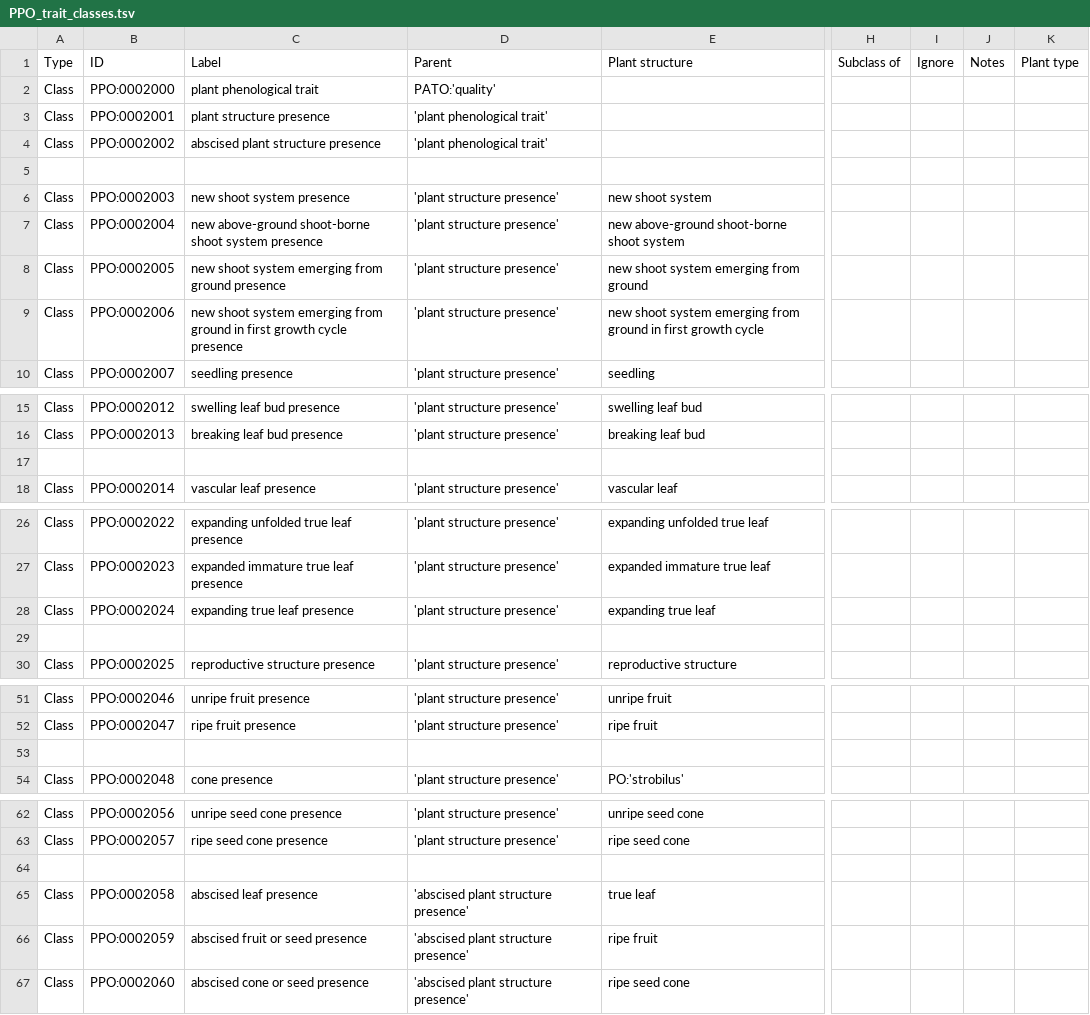
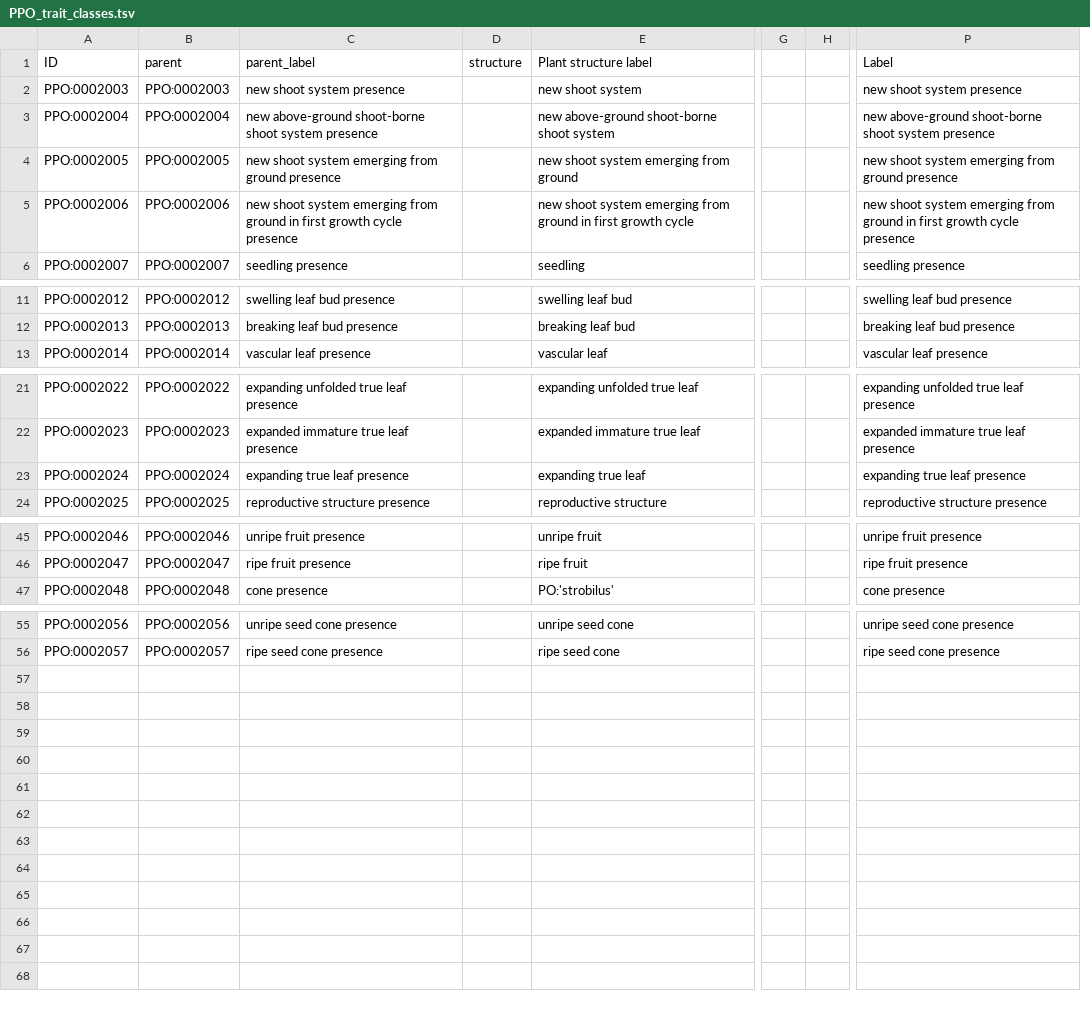
Before and after one commit to PlantPhenoOntology/ppo, a TSV file: src/patterns/data/default/PPO_trait_classes.tsv, drawn as a sheet; only a part is shown, gaps mark what is left out; removed rows and columns are numbered as before the commit, all else as after; rows hold the shown columns only; the diff covers the shown part only; the diff names each change by its address in the sheet, - before the commit and + after, or states it on an @@ line.

Commit message:
working on patterns

```diff
--- a/src/patterns/data/default/PPO_trait_classes.tsv
+++ b/src/patterns/data/default/PPO_trait_classes.tsv
-column A (Type), rows 6-10: all Class; rows 15-16: Class | Class; row 18: Class; rows 26-28: all Class; row 30: Class; rows 51-52: Class | Class; row 54: Class; rows 62-63: Class | Class
+column B (parent), rows 2-6: PPO:0002003 | PPO:0002004 | PPO:0002005 | PPO:0002006 | PPO:0002007; rows 11-13: PPO:0002012 | PPO:0002013 | PPO:0002014; rows 21-24: PPO:0002022 | PPO:0002023 | PPO:0002024 | PPO:0002025; rows 45-47: PPO:0002046 | PPO:0002047 | PPO:0002048; rows 55-56: PPO:0002056 | PPO:0002057
-column D (Parent), rows 6-10: all 'plant structure presence'; rows 15-16: 'plant structure presence' | 'plant structure presence'; row 18: 'plant structure presence'; rows 26-28: all 'plant structure presence'; row 30: 'plant structure presence'; rows 51-52: 'plant structure presence' | 'plant structure presence'; row 54: 'plant structure presence'; rows 62-63: 'plant structure presence' | 'plant structure presence'
+column D (structure), empty
+column G, empty
+column H, empty
-column H (Subclass of), empty
-column I (Ignore), empty
-column J (Notes), empty
-column K (Plant type), empty
+column P (Label), rows 2-6: new shoot system presence | new above-ground shoot-borne shoot system presence | new shoot system emerging from ground presence | new shoot system emerging from ground in first growth cycle presence | seedling presence; rows 11-13: swelling leaf bud presence | breaking leaf bud presence | vascular leaf presence; rows 21-24: expanding unfolded true leaf presence | expanded immature true leaf presence | expanding true leaf presence | reproductive structure presence; rows 45-47: unripe fruit presence | ripe fruit presence | cone presence; rows 55-56: unripe seed cone presence | ripe seed cone presence
-C1: Label
+C1: parent_label
-E1: Plant structure
+E1: Plant structure label
-row 2: Class | PPO:0002000 | plant phenological trait | PATO:'quality'
-row 3: Class | PPO:0002001 | plant structure presence | 'plant phenological trait'
-row 4: Class | PPO:0002002 | abscised plant structure presence | 'plant phenological trait'
-row 5: (empty)
-row 17: (empty)
-row 29: (empty)
-row 53: (empty)
-row 64: (empty)
-row 65: Class | PPO:0002058 | abscised leaf presence | 'abscised plant structure presence' | true leaf
-row 66: Class | PPO:0002059 | abscised fruit or seed presence | 'abscised plant structure presence' | ripe fruit
-row 67: Class | PPO:0002060 | abscised cone or seed presence | 'abscised plant structure presence' | ripe seed cone
```
Also changed, not shown: 6 added columns elsewhere in this file, 2 other files.
